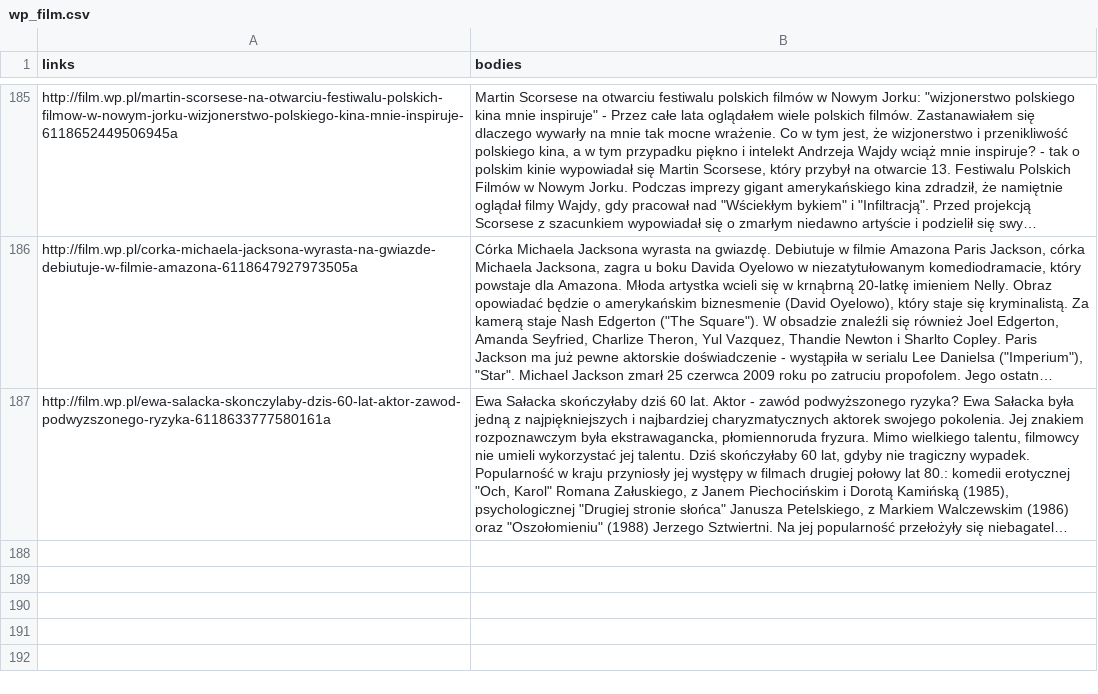
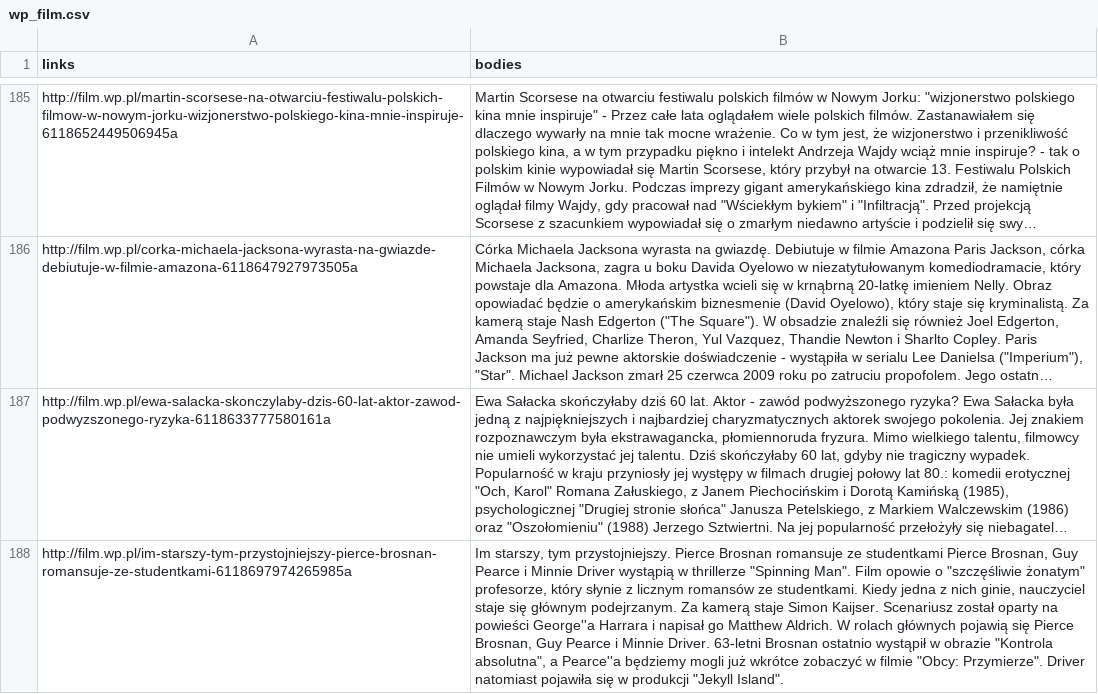
Before and after one commit to MarcinKosinski/trigeR5, a CSV file: data/wp_film.csv, drawn as a sheet; only a part is shown, gaps mark what is left out; long unchanged cells end in …; the diff covers the shown part only; the diff names each change by its address in the sheet, - before the commit and + after, or states it on an @@ line.

```diff
--- a/data/wp_film.csv
+++ b/data/wp_film.csv
+row 188: http://film.wp.pl/im-starszy-tym-przystojniejszy-pierce-brosnan-romansuje-ze-studentkami-6118697974265985a | Im starszy, tym przystojniejszy. Pierce Brosnan romansuje ze studentkami Pierce Brosnan, Guy Pearce i Minnie Driver wystąpią w thrillerze "Spinning Man". Film opowie o "szczęśliwie żonatym" profesorze, który słynie z licznym romansów ze studentkami. Kiedy jedna z nich ginie, nauczyciel staje się głównym podejrzanym. Za kamerą staje Simon Kaijser. Scenariusz został oparty na powieści George''a Harrara i napisał go Matthew Aldrich. W rolach głównych pojawią się Pierce Brosnan, Guy Pearce i Minnie Driver. 63-letni Brosnan ostatnio wystąpił w obrazie "Kontrola absolutna", a Pearce''a będziemy mogli już wkrótce zobaczyć w filmie "Obcy: Przymierze". Driver natomiast pojawiła się w produkcji "Jekyll Island".
```
Also changed, not shown: 1 added row elsewhere in this file, 2 other files.
